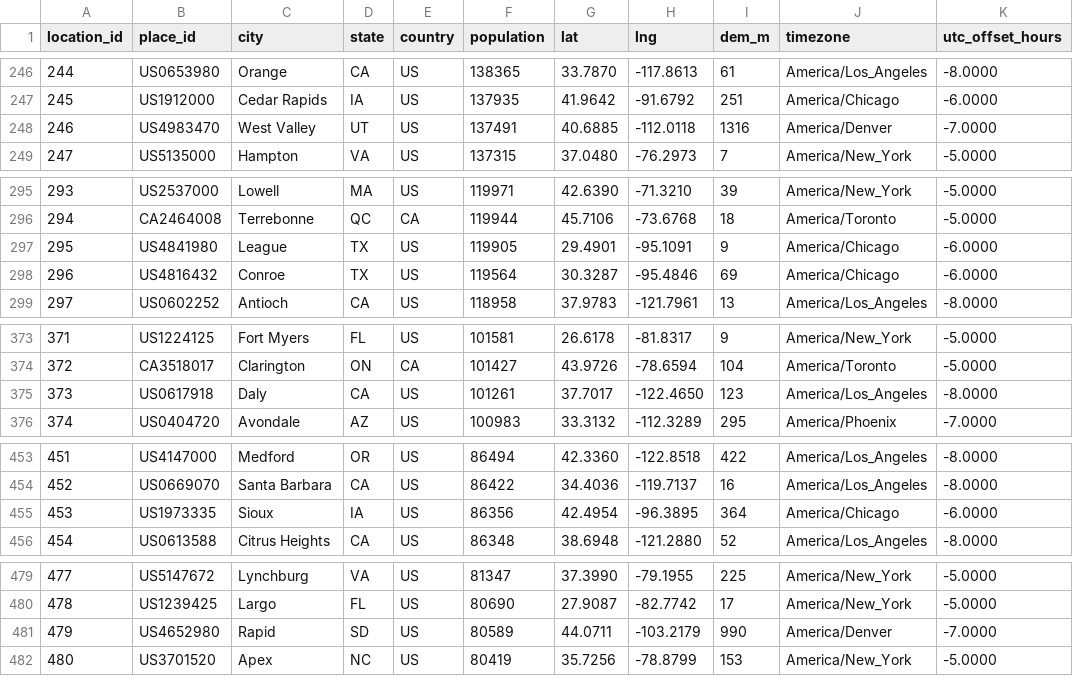
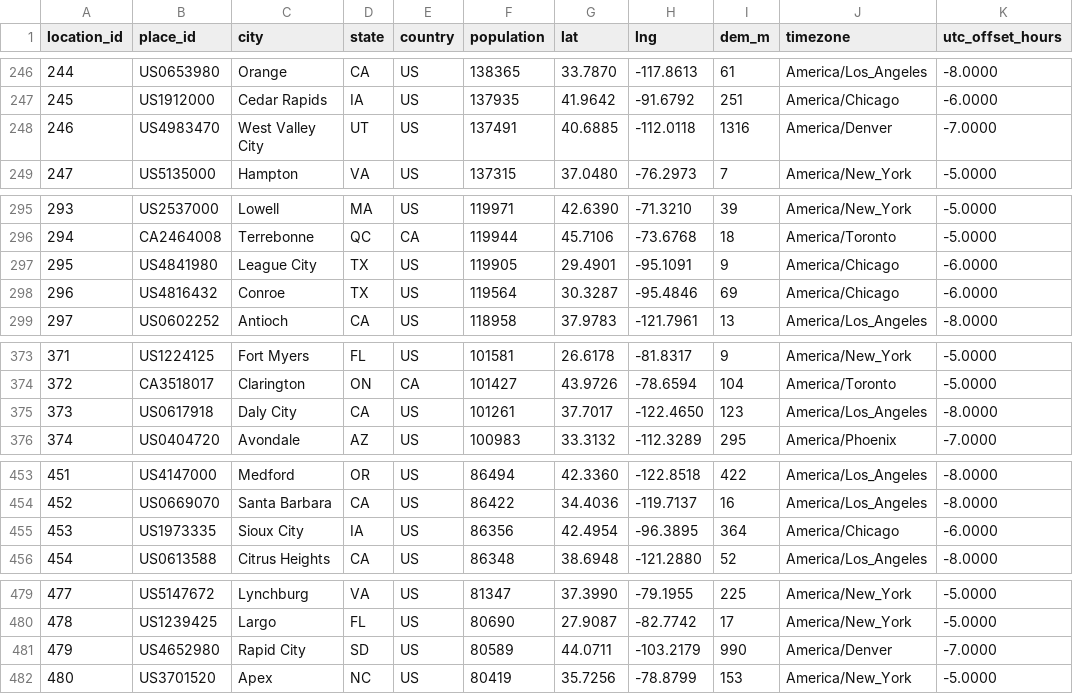
Before and after one commit to porteken/wetbulb-data, a CSV file: cities_na.csv, drawn as a sheet; only a part is shown, gaps mark what is left out; the diff covers the shown part only.

Commit message:
Add cities_na_centers.csv and update locations with city center data

```diff
--- a/cities_na.csv
+++ b/cities_na.csv
@@ -247,3 +247,3 @@ location_id,place_id,city,state,country,population,lat,lng,dem_m,timezone,utc_of
 245,US1912000,Cedar Rapids,IA,US,137935,41.9642,-91.6792,251,America/Chicago,-6.0000
-246,US4983470,West Valley,UT,US,137491,40.6885,-112.0118,1316,America/Denver,-7.0000
+246,US4983470,West Valley City,UT,US,137491,40.6885,-112.0118,1316,America/Denver,-7.0000
 247,US5135000,Hampton,VA,US,137315,37.0480,-76.2973,7,America/New_York,-5.0000
@@ -296,3 +296,3 @@ location_id,place_id,city,state,country,population,lat,lng,dem_m,timezone,utc_of
 294,CA2464008,Terrebonne,QC,CA,119944,45.7106,-73.6768,18,America/Toronto,-5.0000
-295,US4841980,League,TX,US,119905,29.4901,-95.1091,9,America/Chicago,-6.0000
+295,US4841980,League City,TX,US,119905,29.4901,-95.1091,9,America/Chicago,-6.0000
 296,US4816432,Conroe,TX,US,119564,30.3287,-95.4846,69,America/Chicago,-6.0000
@@ -374,3 +374,3 @@ location_id,place_id,city,state,country,population,lat,lng,dem_m,timezone,utc_of
 372,CA3518017,Clarington,ON,CA,101427,43.9726,-78.6594,104,America/Toronto,-5.0000
-373,US0617918,Daly,CA,US,101261,37.7017,-122.4650,123,America/Los_Angeles,-8.0000
+373,US0617918,Daly City,CA,US,101261,37.7017,-122.4650,123,America/Los_Angeles,-8.0000
 374,US0404720,Avondale,AZ,US,100983,33.3132,-112.3289,295,America/Phoenix,-7.0000
@@ -454,3 +454,3 @@ location_id,place_id,city,state,country,population,lat,lng,dem_m,timezone,utc_of
 452,US0669070,Santa Barbara,CA,US,86422,34.4036,-119.7137,16,America/Los_Angeles,-8.0000
-453,US1973335,Sioux,IA,US,86356,42.4954,-96.3895,364,America/Chicago,-6.0000
+453,US1973335,Sioux City,IA,US,86356,42.4954,-96.3895,364,America/Chicago,-6.0000
 454,US0613588,Citrus Heights,CA,US,86348,38.6948,-121.2880,52,America/Los_Angeles,-8.0000
@@ -480,3 +480,3 @@ location_id,place_id,city,state,country,population,lat,lng,dem_m,timezone,utc_of
 478,US1239425,Largo,FL,US,80690,27.9087,-82.7742,17,America/New_York,-5.0000
-479,US4652980,Rapid,SD,US,80589,44.0711,-103.2179,990,America/Denver,-7.0000
+479,US4652980,Rapid City,SD,US,80589,44.0711,-103.2179,990,America/Denver,-7.0000
 480,US3701520,Apex,NC,US,80419,35.7256,-78.8799,153,America/New_York,-5.0000
```
Also changed, not shown: 5 edited cells elsewhere in this file, 12 other files.
